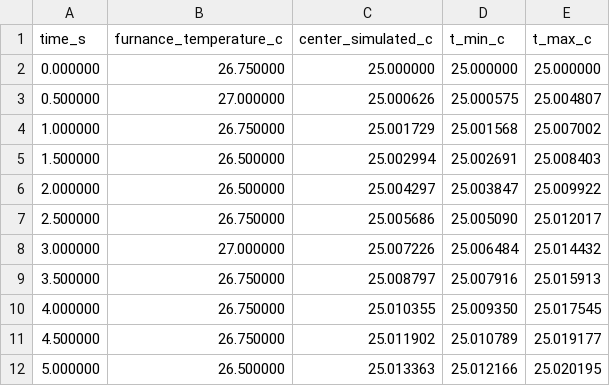
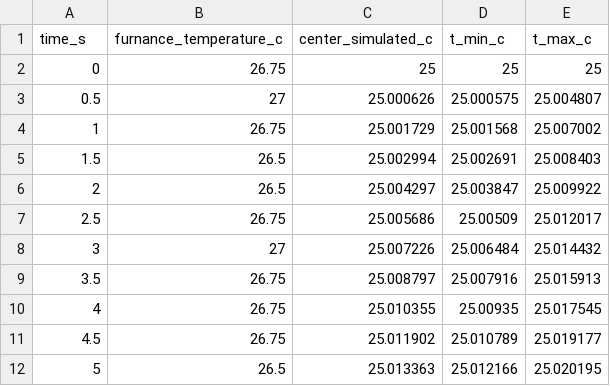
Before and after one commit to Dymsoneo/hybrid-fem-heat-solver, a CSV file: results/session_001/simulation.csv, drawn as a sheet.

```diff
--- a/results/session_001/simulation.csv
+++ b/results/session_001/simulation.csv
@@ -1,12 +1,12 @@
 time_s,furnance_temperature_c,center_simulated_c,t_min_c,t_max_c
-0.000000,26.750000,25.000000,25.000000,25.000000
-0.500000,27.000000,25.000626,25.000575,25.004807
-1.000000,26.750000,25.001729,25.001568,25.007002
-1.500000,26.500000,25.002994,25.002691,25.008403
-2.000000,26.500000,25.004297,25.003847,25.009922
-2.500000,26.750000,25.005686,25.005090,25.012017
-3.000000,27.000000,25.007226,25.006484,25.014432
-3.500000,26.750000,25.008797,25.007916,25.015913
-4.000000,26.750000,25.010355,25.009350,25.017545
-4.500000,26.750000,25.011902,25.010789,25.019177
-5.000000,26.500000,25.013363,25.012166,25.020195
+0,26.75,25,25,25
+0.5,27,25.000626,25.000575,25.004807
+1,26.75,25.001729,25.001568,25.007002
+1.5,26.5,25.002994,25.002691,25.008403
+2,26.5,25.004297,25.003847,25.009922
+2.5,26.75,25.005686,25.00509,25.012017
+3,27,25.007226,25.006484,25.014432
+3.5,26.75,25.008797,25.007916,25.015913
+4,26.75,25.010355,25.00935,25.017545
+4.5,26.75,25.011902,25.010789,25.019177
+5,26.5,25.013363,25.012166,25.020195
```
Also changed, not shown: results/session_001/acquisition.csv, 22 other files.
